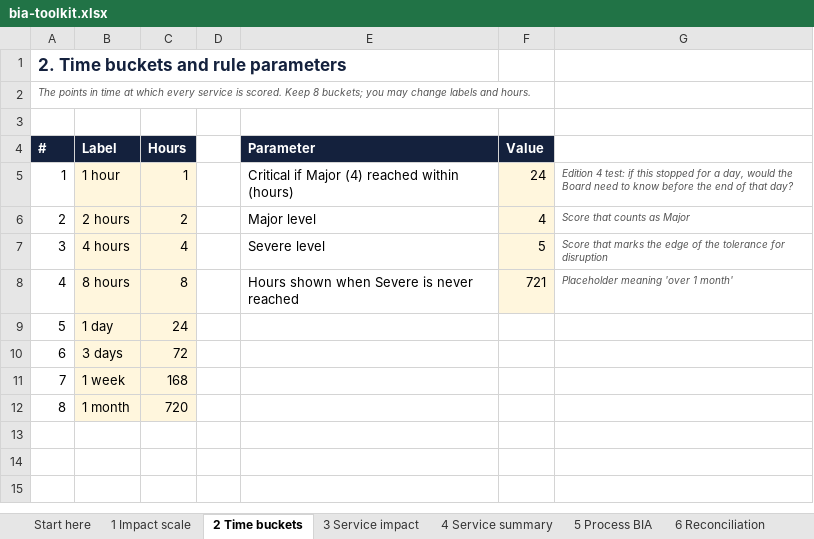
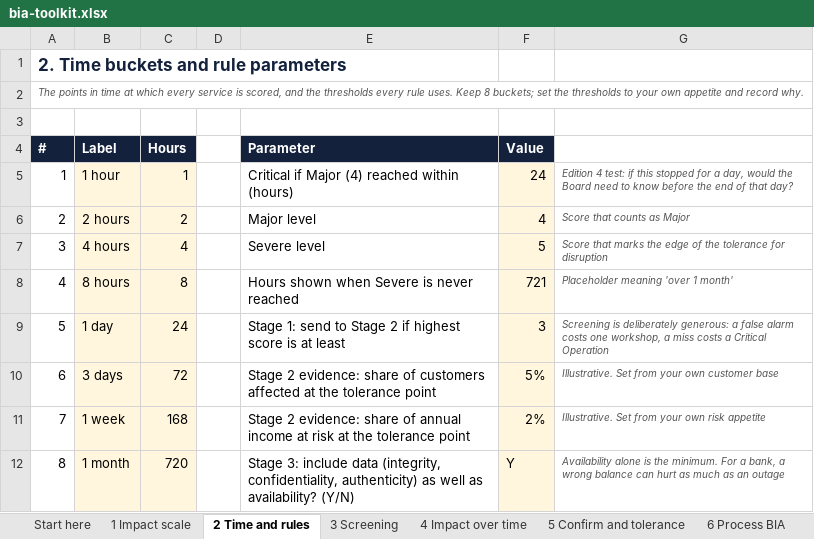
Before and after one commit to dalhamouieh-web/uae-resilience-toolkit, an Excel workbook: 04-bia-critical-operations/bia-toolkit.xlsx, sheet 2 Time and rules, drawn as a sheet; values as stored, in another font and other column widths than the file's, no borders; the diff names each change by its address in the sheet, - before the commit and + after, or states it on an @@ line.

Commit message:
Restructure the BIA methodology into four stages: screen, confirm, map, reconcile

```diff
--- a/04-bia-critical-operations/bia-toolkit.xlsx (sheet 2 Time and rules)
+++ b/04-bia-critical-operations/bia-toolkit.xlsx (sheet 2 Time and rules)
-sheet tab: 2 Time buckets
+sheet tab: 2 Time and rules
-sheet tab: 3 Service impact
+sheet tab: 3 Screening
-sheet tab: 4 Service summary
+sheet tab: 4 Impact over time
-sheet tab: 5 Process BIA
+sheet tab: 5 Confirm and tolerance
-sheet tab: 6 Reconciliation
+sheet tab: 6 Process BIA
-A2: …service is scored. Keep 8 buckets; you may change labels and hours.
+A2: …service is scored, and the thresholds every rule uses. Keep 8 buckets; set the thresholds to your own appetite and record why.
-E9: (empty)
+E9: Stage 1: send to Stage 2 if highest score is at least
-F9: (empty)
+F9: 3
-F9:F12 fill: none
+F9:F12 fill: #FFF6DD
-G9: (empty)
+G9: Screening is deliberately generous: a false alarm costs one workshop, a miss costs a Critical Operation
-E10: (empty)
+E10: Stage 2 evidence: share of customers affected at the tolerance point
-F10: (empty)
+F10: 5%
-G10: (empty)
+G10: Illustrative. Set from your own customer base
-E11: (empty)
+E11: Stage 2 evidence: share of annual income at risk at the tolerance point
-F11: (empty)
+F11: 2%
-G11: (empty)
+G11: Illustrative. Set from your own risk appetite
-E12: (empty)
+E12: Stage 3: include data (integrity, confidentiality, authenticity) as well as availability? (Y/N)
-F12: (empty)
+F12: Y
-G12: (empty)
+G12: Availability alone is the minimum. For a bank, a wrong balance can hurt as much as an outage
```
Also changed, not shown: sheet 3 Screening, sheet 4 Impact over time, sheet 5 Confirm and tolerance, sheet 6 Process BIA, sheet Start here, other sheet tabs, formulas that keep their value, 11 other files.
